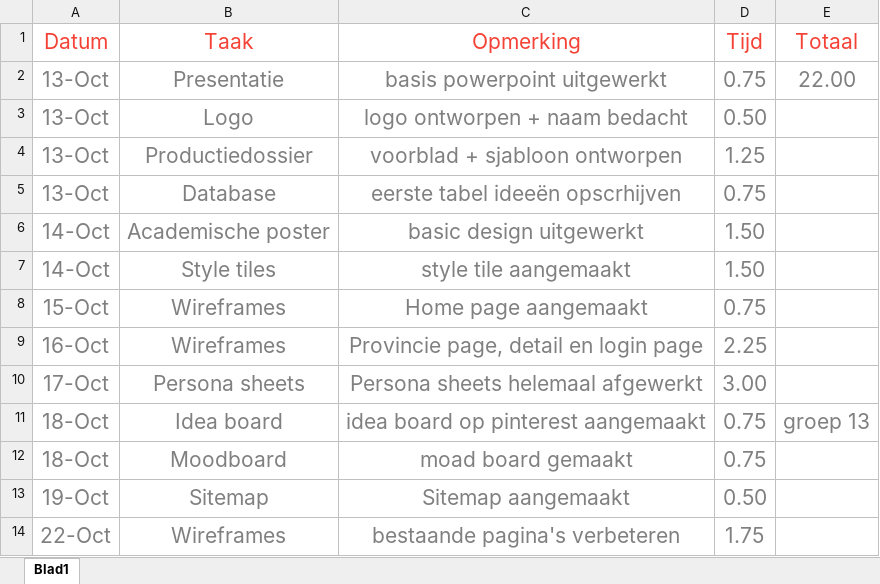
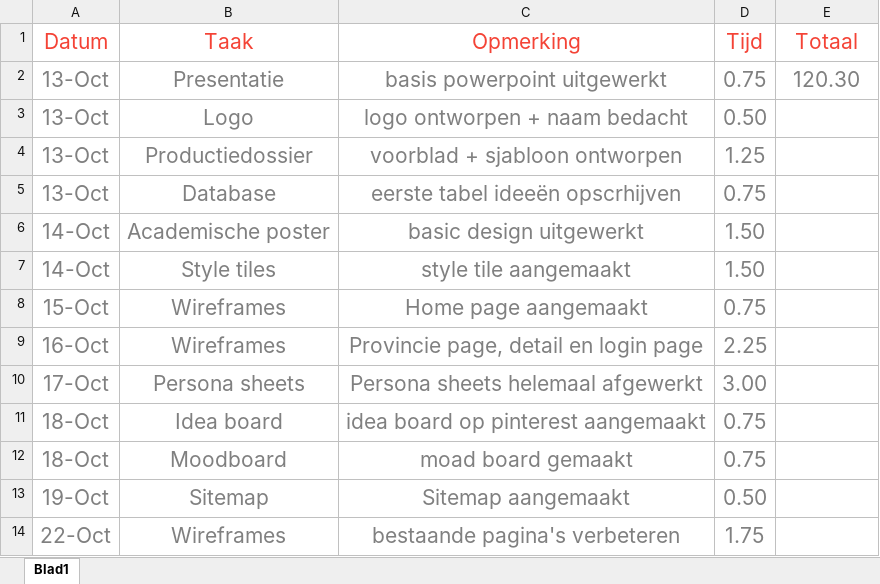
Before and after one commit to simobroe/wdad4.local, an Excel workbook: docs/timesheet_simon_broekaert.xlsx, sheet Blad1, drawn as a sheet; only a part is shown; values as stored, in another font and other column widths than the file's, no borders; the diff covers the shown part only; the diff names each change by its address in the sheet, - before the commit and + after, or states it on an @@ line.

```diff
--- a/docs/timesheet_simon_broekaert.xlsx (sheet Blad1)
+++ b/docs/timesheet_simon_broekaert.xlsx (sheet Blad1)
-E2 (Totaal): 22.00
+E2 (Totaal): 120.30
-E11 (Totaal): groep 13
+E11 (Totaal): (empty)
```
Also changed, not shown: 46 added rows elsewhere in this sheet.
